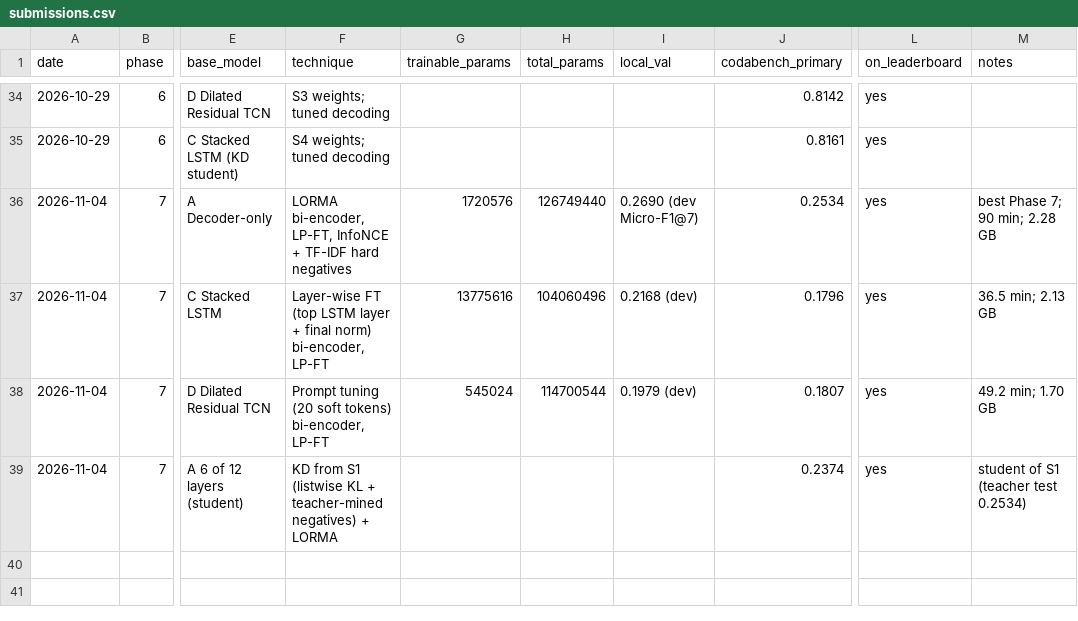
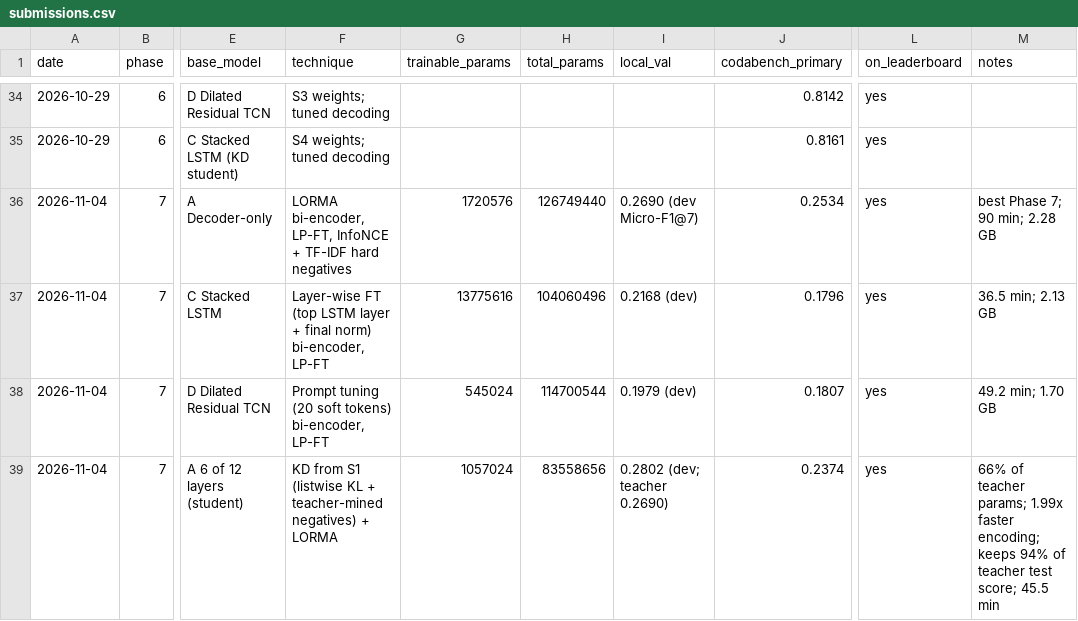
Before and after one commit to Rohit2004Batra/cs781-legal-lm-capstone, a CSV file: results/submissions.csv, drawn as a sheet; only a part is shown, gaps mark what is left out; the diff names each change by its address in the sheet, - before the commit and + after, or states it on an @@ line.

```diff
--- a/results/submissions.csv
+++ b/results/submissions.csv
-G39 (trainable_params): (empty)
+G39 (trainable_params): 1057024
-H39 (total_params): (empty)
+H39 (total_params): 83558656
-I39 (local_val): (empty)
+I39 (local_val): 0.2802 (dev; teacher 0.2690)
-M39 (notes): student of S1 (teacher test 0.2534)
+M39 (notes): 66% of teacher params; 1.99x faster encoding; keeps 94% of teacher test score; 45.5 min
```
